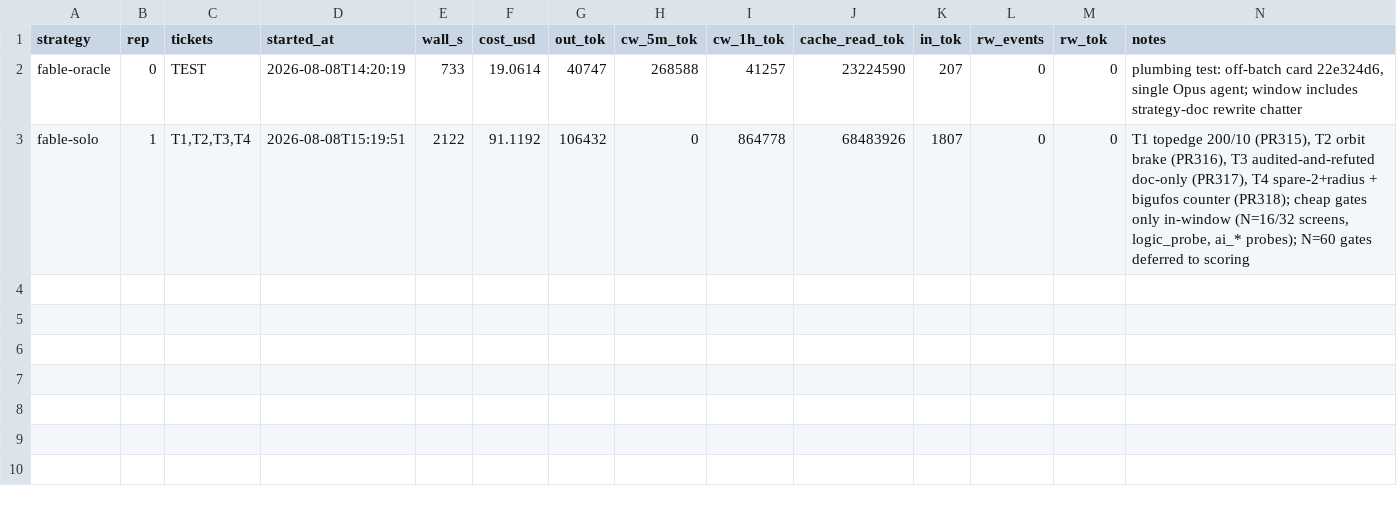
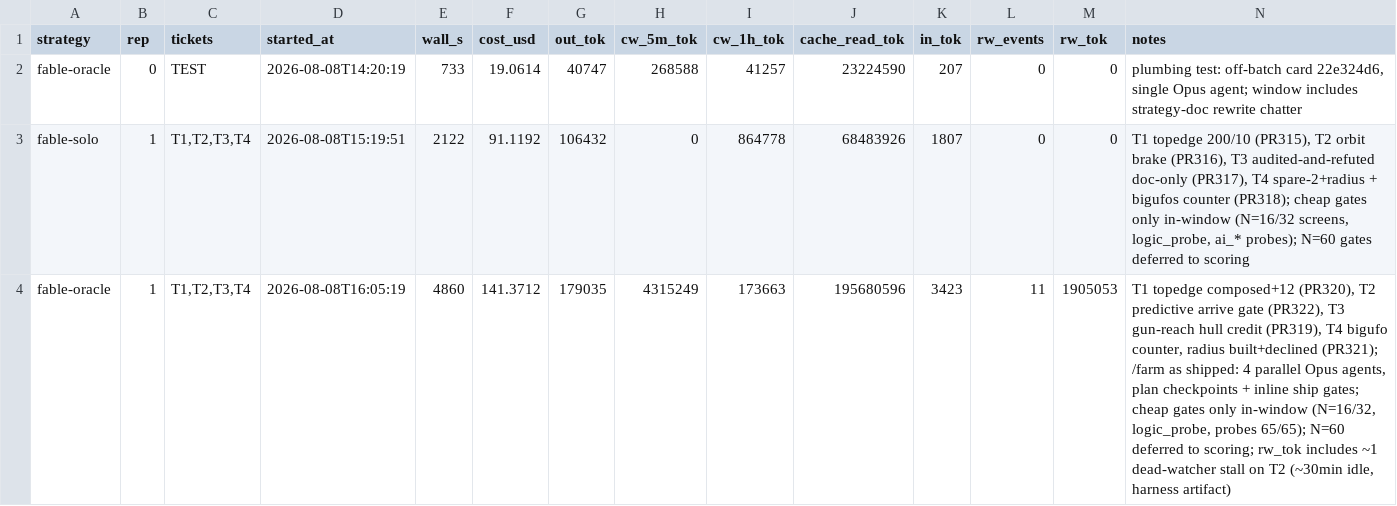
Before and after one commit to Coamithra/RotEA26, a CSV file: tools/orchbench/runs.csv, drawn as a sheet; the diff names each change by its address in the sheet, - before the commit and + after, or states it on an @@ line.

```diff
--- a/tools/orchbench/runs.csv
+++ b/tools/orchbench/runs.csv
+row 4: fable-oracle | 1 | T1,T2,T3,T4 | 2026-08-08T16:05:19 | 4860 | 141.3712 | 179035 | 4315249 | 173663 | 195680596 | 3423 | 11 | 1905053 | T1 topedge composed+12 (PR320), T2 predictive arrive gate (PR322), T3 gun-reach hull credit (PR319), T4 bigufo counter, radius built+declined (PR321); /farm as shipped: 4 parallel Opus agents, plan checkpoints + inline ship gates; cheap gates only in-window (N=16/32, logic_probe, probes 65/65); N=60 deferred to scoring; rw_tok includes ~1 dead-watcher stall on T2 (~30min idle, harness artifact)
```
Also changed, not shown: 2 other files.
